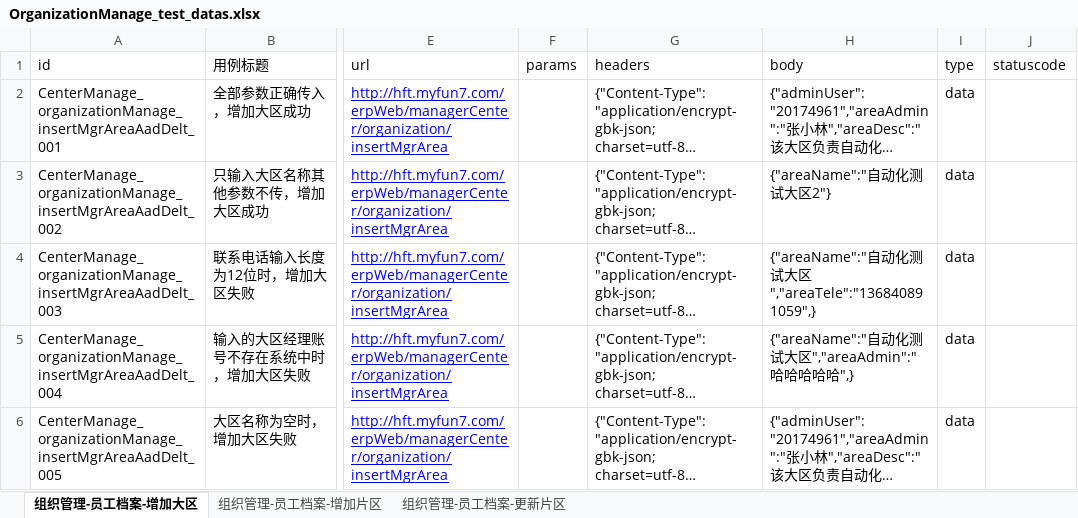
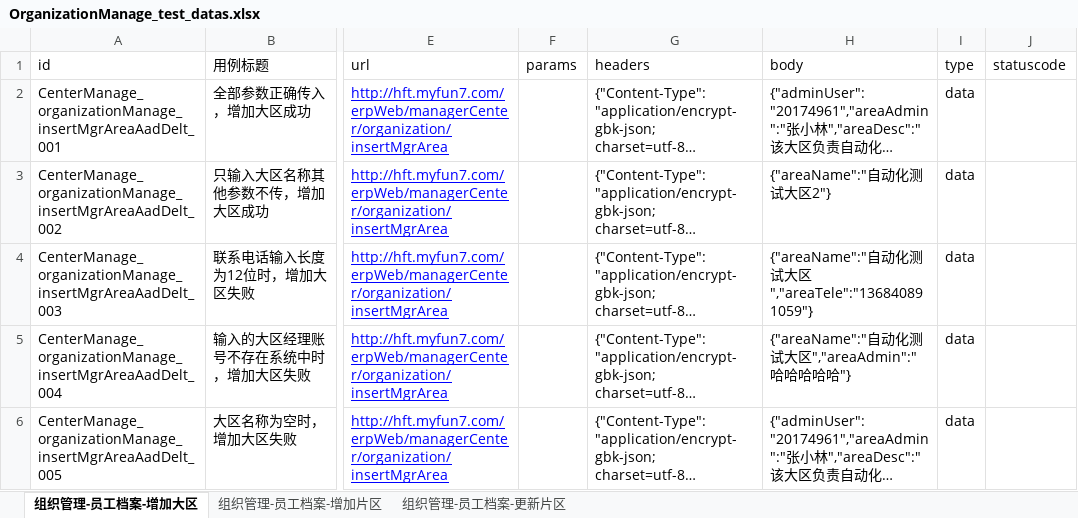
Before and after one commit to hejun123456/demon_test, an Excel workbook: datas/OrganizationManage_test_datas.xlsx, sheet 组织管理-员工档案-增加大区, drawn as a sheet; only a part is shown, gaps mark what is left out; long unchanged cells end in …; values as stored, in another font and other column widths than the file's, no borders; the diff names each change by its address in the sheet, - before the commit and + after, or states it on an @@ line.

```diff
--- a/datas/OrganizationManage_test_datas.xlsx (sheet 组织管理-员工档案-增加大区)
+++ b/datas/OrganizationManage_test_datas.xlsx (sheet 组织管理-员工档案-增加大区)
-H4 (body): …大区","areaTele":"136840891059",}
+H4 (body): …大区","areaTele":"136840891059"}
-H5 (body): {"areaName":"自动化测试大区","areaAdmin":"哈哈哈哈哈",}
+H5 (body): {"areaName":"自动化测试大区","areaAdmin":"哈哈哈哈哈"}
```
Also changed, not shown: datas/CustomerManage_test_datas.xlsx, datas/HouseManage_test_datas.xlsx, 11 other files.
